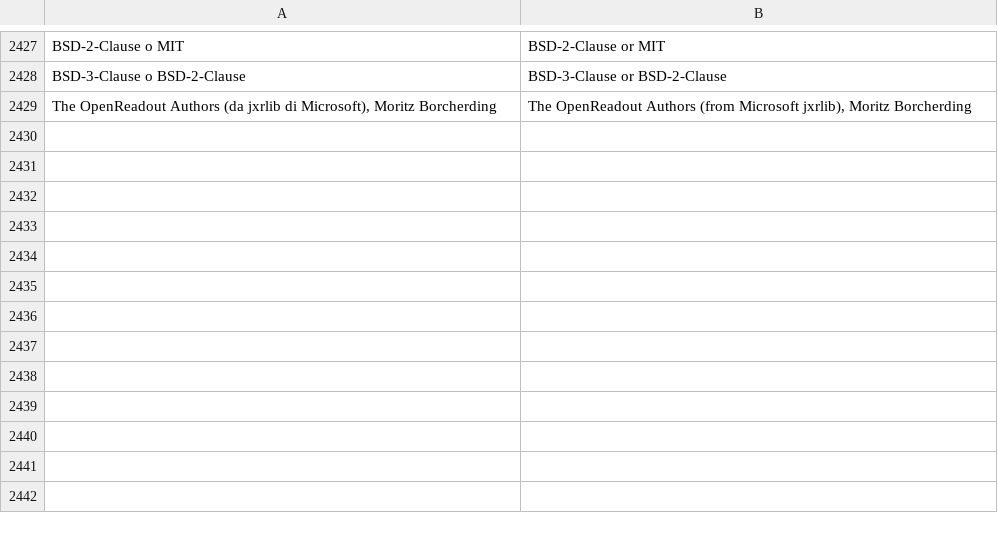
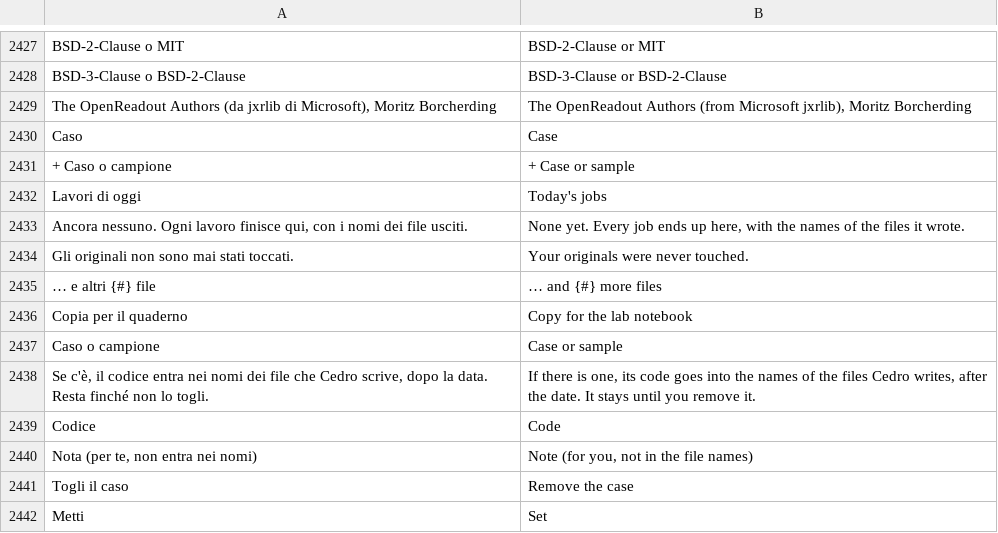
Before and after one commit to realfulvio/cedro, a TSV file: i18n/en.tsv, drawn as a sheet; only a part is shown, gaps mark what is left out.

```diff
--- a/i18n/en.tsv
+++ b/i18n/en.tsv
@@ -2429 +2429,14 @@ BSD-3-Clause o BSD-2-Clause	BSD-3-Clause or BSD-2-Clause
 The OpenReadout Authors (da jxrlib di Microsoft), Moritz Borcherding	The OpenReadout Authors (from Microsoft jxrlib), Moritz Borcherding
+Caso	Case
++ Caso o campione	+ Case or sample
+Lavori di oggi	Today's jobs
+Ancora nessuno. Ogni lavoro finisce qui, con i nomi dei file usciti.	None yet. Every job ends up here, with the names of the files it wrote.
+Gli originali non sono mai stati toccati.	Your originals were never touched.
+… e altri {#} file	… and {#} more files
+Copia per il quaderno	Copy for the lab notebook
+Caso o campione	Case or sample
+Se c'è, il codice entra nei nomi dei file che Cedro scrive, dopo la data. Resta finché non lo togli.	If there is one, its code goes into the names of the files Cedro writes, after the date. It stays until you remove it.
+Codice	Code
+Nota (per te, non entra nei nomi)	Note (for you, not in the file names)
+Togli il caso	Remove the case
+Metti	Set
```
Also changed, not shown: i18n/de.tsv, i18n/es.tsv, 21 other files.
